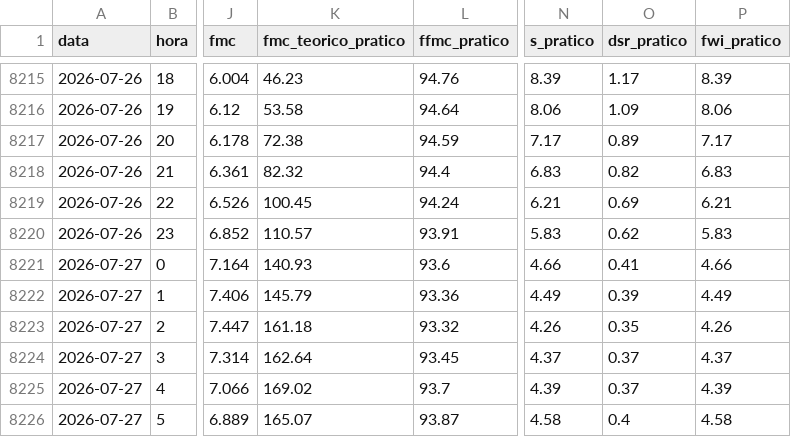
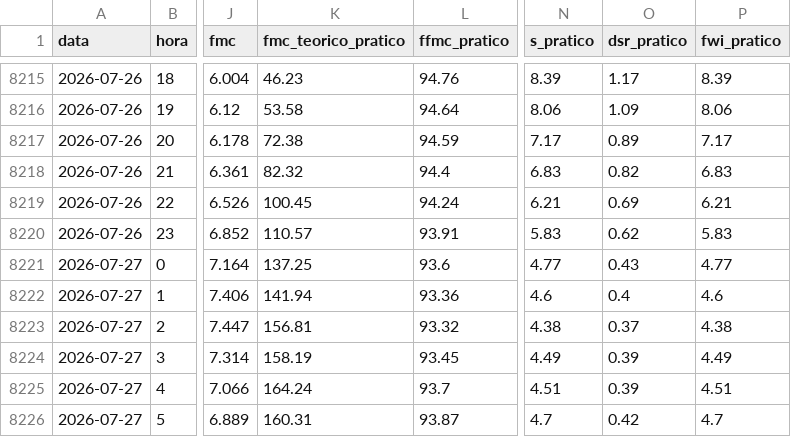
Before and after one commit to 23657/fwi-pipeline-ipt, a CSV file: dados_castanheira_de_pera_fwi.csv, drawn as a sheet; only a part is shown, gaps mark what is left out; the diff covers the shown part only; the diff names each change by its address in the sheet, - before the commit and + after, or states it on an @@ line.

```diff
--- a/dados_castanheira_de_pera_fwi.csv
+++ b/dados_castanheira_de_pera_fwi.csv
-K8221 (fmc_teorico_pratico): 140.93
+K8221 (fmc_teorico_pratico): 137.25
-N8221 (s_pratico): 4.66
+N8221 (s_pratico): 4.77
-O8221 (dsr_pratico): 0.41
+O8221 (dsr_pratico): 0.43
-P8221 (fwi_pratico): 4.66
+P8221 (fwi_pratico): 4.77
-K8222 (fmc_teorico_pratico): 145.79
+K8222 (fmc_teorico_pratico): 141.94
-N8222 (s_pratico): 4.49
+N8222 (s_pratico): 4.6
-O8222 (dsr_pratico): 0.39
+O8222 (dsr_pratico): 0.4
-P8222 (fwi_pratico): 4.49
+P8222 (fwi_pratico): 4.6
-K8223 (fmc_teorico_pratico): 161.18
+K8223 (fmc_teorico_pratico): 156.81
-N8223 (s_pratico): 4.26
+N8223 (s_pratico): 4.38
-O8223 (dsr_pratico): 0.35
+O8223 (dsr_pratico): 0.37
-P8223 (fwi_pratico): 4.26
+P8223 (fwi_pratico): 4.38
-K8224 (fmc_teorico_pratico): 162.64
+K8224 (fmc_teorico_pratico): 158.19
-N8224 (s_pratico): 4.37
+N8224 (s_pratico): 4.49
-O8224:O8225 (dsr_pratico): 0.37
+O8224:O8225 (dsr_pratico): 0.39
-P8224 (fwi_pratico): 4.37
+P8224 (fwi_pratico): 4.49
-K8225 (fmc_teorico_pratico): 169.02
+K8225 (fmc_teorico_pratico): 164.24
-N8225 (s_pratico): 4.39
+N8225 (s_pratico): 4.51
-P8225 (fwi_pratico): 4.39
+P8225 (fwi_pratico): 4.51
-K8226 (fmc_teorico_pratico): 165.07
+K8226 (fmc_teorico_pratico): 160.31
-N8226 (s_pratico): 4.58
+N8226 (s_pratico): 4.7
-O8226 (dsr_pratico): 0.4
+O8226 (dsr_pratico): 0.42
-P8226 (fwi_pratico): 4.58
+P8226 (fwi_pratico): 4.7
```
Also changed, not shown: 1 added row and 15 edited cells elsewhere in this file, dados_macao_fwi.csv, 1 other file.
